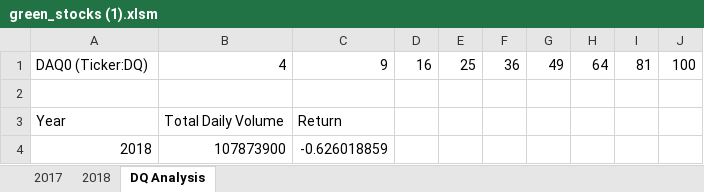
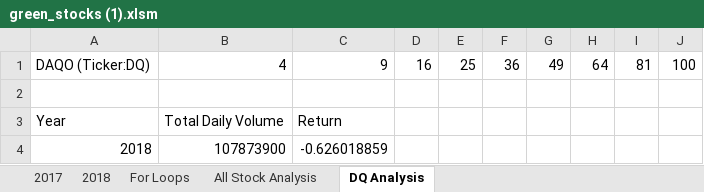
Before and after one commit to stacey1079/stock-analysis, an Excel workbook: green_stocks (1).xlsm, sheet DQ Analysis, drawn as a sheet; values as stored, in another font and other column widths than the file's, no borders; the diff names each change by its address in the sheet, - before the commit and + after, or states it on an @@ line.

```diff
--- a/green_stocks (1).xlsm (sheet DQ Analysis)
+++ b/green_stocks (1).xlsm (sheet DQ Analysis)
+sheet tab: For Loops
+sheet tab: All Stock Analysis
-A1: DAQ0 (Ticker:DQ)
+A1: DAQO (Ticker:DQ)
```
